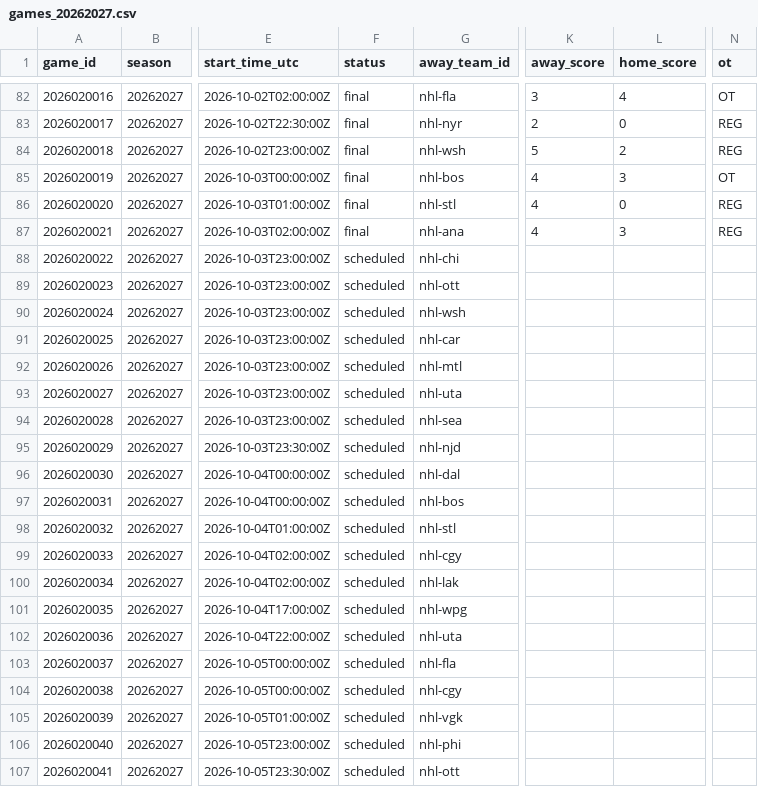
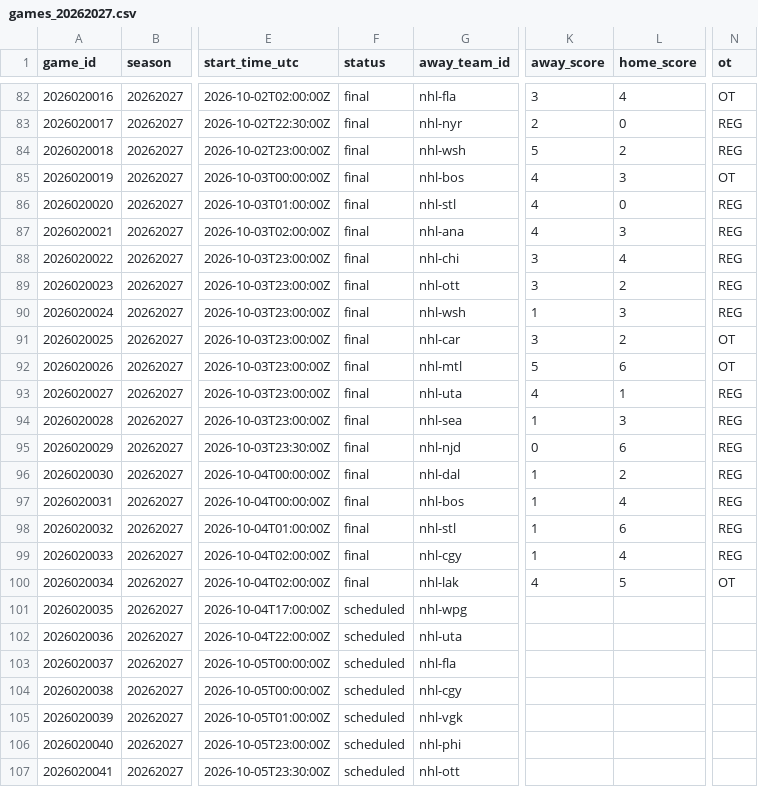
Before and after one commit to jpf5046/basic_betting_model, a CSV file: data/nhl/games_20262027.csv, drawn as a sheet; only a part is shown, gaps mark what is left out; the diff names each change by its address in the sheet, - before the commit and + after, or states it on an @@ line.

```diff
--- a/data/nhl/games_20262027.csv
+++ b/data/nhl/games_20262027.csv
-F88:F100 (status): scheduled
+F88:F100 (status): final
-K88:K89 (away_score): (empty)
+K88:K89 (away_score): 3
-L88 (home_score): (empty)
+L88 (home_score): 4
-N88:N90 (ot): (empty)
+N88:N90 (ot): REG
-L89 (home_score): (empty)
+L89 (home_score): 2
-K90 (away_score): (empty)
+K90 (away_score): 1
-L90 (home_score): (empty)
+L90 (home_score): 3
-K91 (away_score): (empty)
+K91 (away_score): 3
-L91 (home_score): (empty)
+L91 (home_score): 2
-N91:N92 (ot): (empty)
+N91:N92 (ot): OT
-K92 (away_score): (empty)
+K92 (away_score): 5
-L92 (home_score): (empty)
+L92 (home_score): 6
-K93 (away_score): (empty)
+K93 (away_score): 4
-L93 (home_score): (empty)
+L93 (home_score): 1
-N93:N99 (ot): (empty)
+N93:N99 (ot): REG
-K94 (away_score): (empty)
+K94 (away_score): 1
-L94 (home_score): (empty)
+L94 (home_score): 3
-K95 (away_score): (empty)
+K95 (away_score): 0
-L95 (home_score): (empty)
+L95 (home_score): 6
-K96:K99 (away_score): (empty)
+K96:K99 (away_score): 1
-L96 (home_score): (empty)
+L96 (home_score): 2
-L97 (home_score): (empty)
+L97 (home_score): 4
-L98 (home_score): (empty)
+L98 (home_score): 6
-L99 (home_score): (empty)
+L99 (home_score): 4
-K100 (away_score): (empty)
+K100 (away_score): 4
-L100 (home_score): (empty)
+L100 (home_score): 5
-N100 (ot): (empty)
+N100 (ot): OT
```
Also changed, not shown: data/frames/nhl_20262027.csv, 4 other files.
